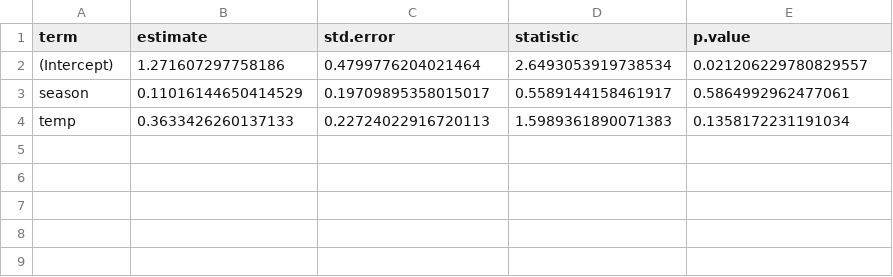
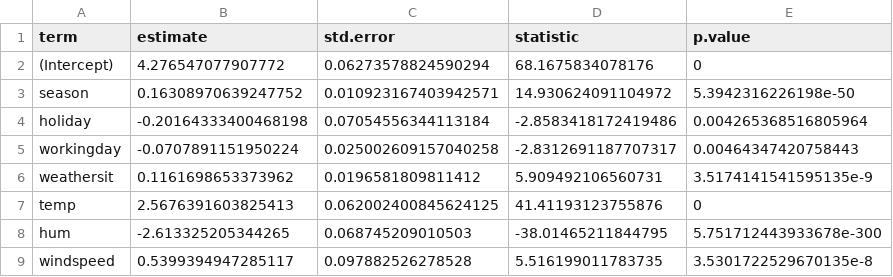
Before and after one commit to DSCI-310-2025/dsci-310-group-16, a CSV file: output/model_summary.csv, drawn as a sheet.

Commit message:
Arya: Fixed an error with "rmse_df"

```diff
--- a/output/model_summary.csv
+++ b/output/model_summary.csv
@@ -1,4 +1,9 @@
 term,estimate,std.error,statistic,p.value
-(Intercept),1.271607297758186,0.4799776204021464,2.6493053919738534,0.021206229780829557
-season,0.11016144650414529,0.19709895358015017,0.5589144158461917,0.5864992962477061
-temp,0.3633426260137133,0.22724022916720113,1.5989361890071383,0.1358172231191034
+(Intercept),4.276547077907772,0.06273578824590294,68.1675834078176,0
+season,0.16308970639247752,0.010923167403942571,14.930624091104972,5.3942316226198e-50
+holiday,-0.20164333400468198,0.07054556344113184,-2.8583418172419486,0.004265368516805964
+workingday,-0.0707891151950224,0.025002609157040258,-2.8312691187707317,0.00464347420758443
+weathersit,0.1161698653373962,0.0196581809811412,5.909492106560731,3.5174141541595135e-9
+temp,2.5676391603825413,0.062002400845624125,41.41193123755876,0
+hum,-2.613325205344265,0.068745209010503,-38.01465211844795,5.751712443933678e-300
+windspeed,0.5399394947285117,0.097882526278528,5.516199011783735,3.5301722529670135e-8
```
Also changed, not shown: 2 other files.
